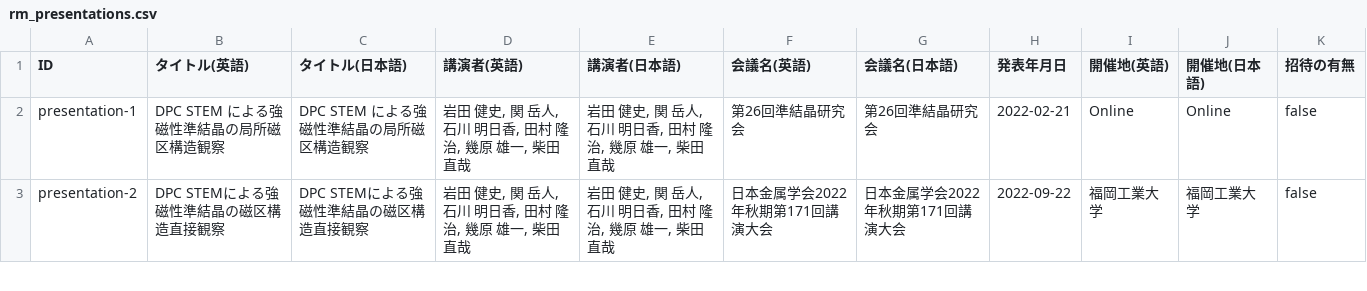
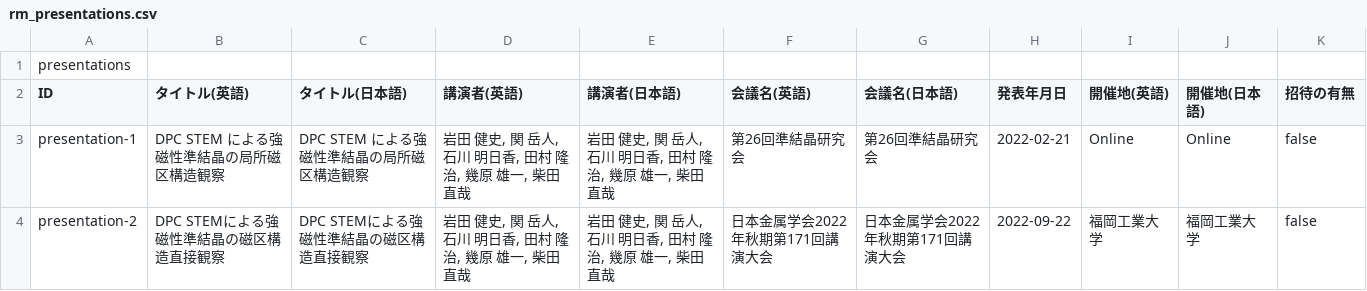
Before and after one commit to iwata0408/iwata0408.github.io, a CSV file: data/rm_presentations.csv, drawn as a sheet; only a part is shown; the diff names each change by its address in the sheet, - before the commit and + after, or states it on an @@ line.

Commit message:
Update rm_presentations.csv_errorcheck

```diff
--- a/data/rm_presentations.csv
+++ b/data/rm_presentations.csv
+row 1: presentations
```
